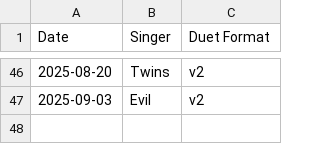
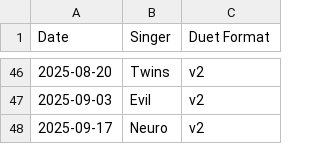
Before and after one commit to bassetmatt/Neuro-Sings, a CSV file: data/dates.csv, drawn as a sheet; only a part is shown, gaps mark what is left out.

```diff
--- a/data/dates.csv
+++ b/data/dates.csv
@@ -47 +47,2 @@ Date,Singer,Duet Format
 2025-09-03,Evil,v2
+2025-09-17,Neuro,v2
```
Also changed, not shown: data/songs.csv, 3 other files.
